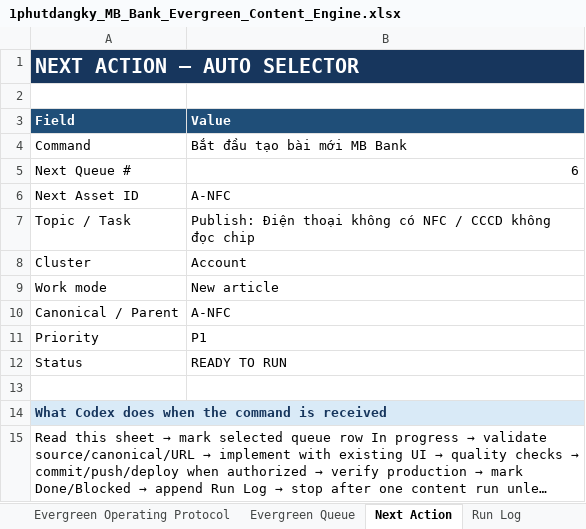
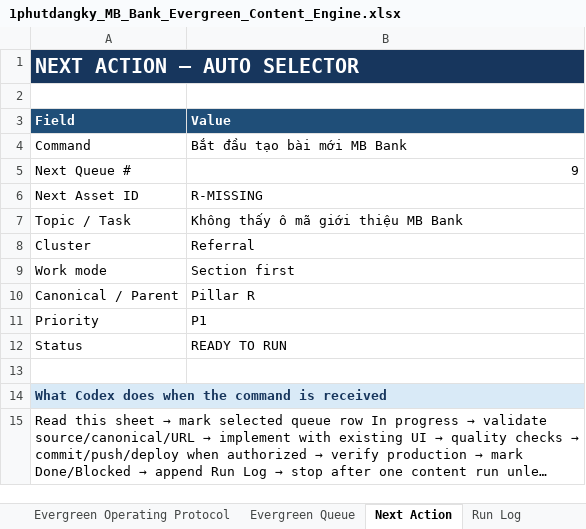
Before and after one commit to vothanhphatsocial/1phutdangky, an Excel workbook: docs/content/1phutdangky_MB_Bank_Evergreen_Content_Engine.xlsx, sheet Next Action, drawn as a sheet; long unchanged cells end in …; values as stored, in another font and other column widths than the file's, no borders; the diff names each change by its address in the sheet, - before the commit and + after, or states it on an @@ line.

```diff
--- a/docs/content/1phutdangky_MB_Bank_Evergreen_Content_Engine.xlsx (sheet Next Action)
+++ b/docs/content/1phutdangky_MB_Bank_Evergreen_Content_Engine.xlsx (sheet Next Action)
-B5 (Value): 6
+B5 (Value): 9
-B6 (Value): A-NFC
+B6 (Value): R-MISSING
-B7 (Value): Publish: Điện thoại không có NFC / CCCD không đọc chip
+B7 (Value): Không thấy ô mã giới thiệu MB Bank
-B8 (Value): Account
+B8 (Value): Referral
-B9 (Value): New article
+B9 (Value): Section first
-B10 (Value): A-NFC
+B10 (Value): Pillar R
```
Also changed, not shown: sheet Run Log, sheet Evergreen Queue, sheet Execution Briefs, 3 other files.
